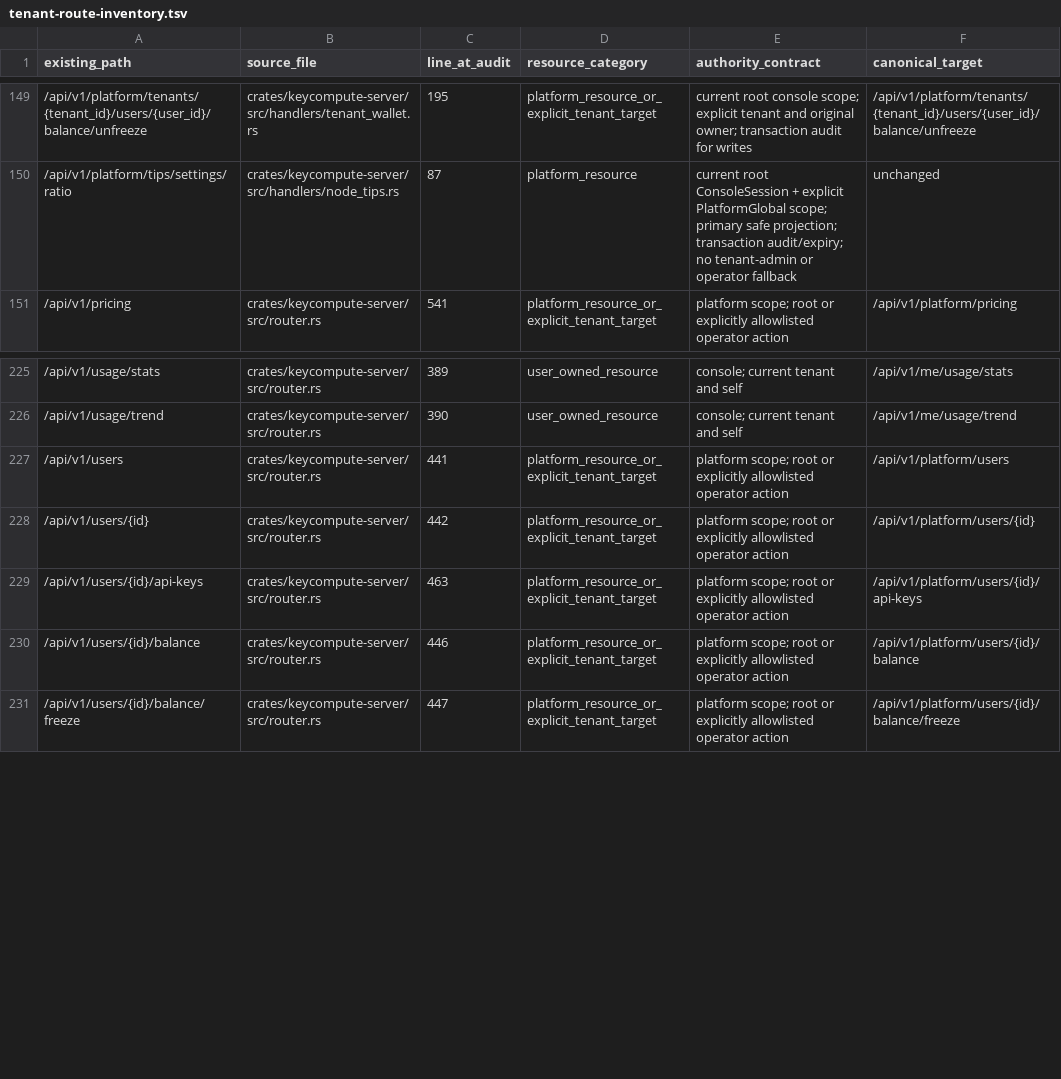
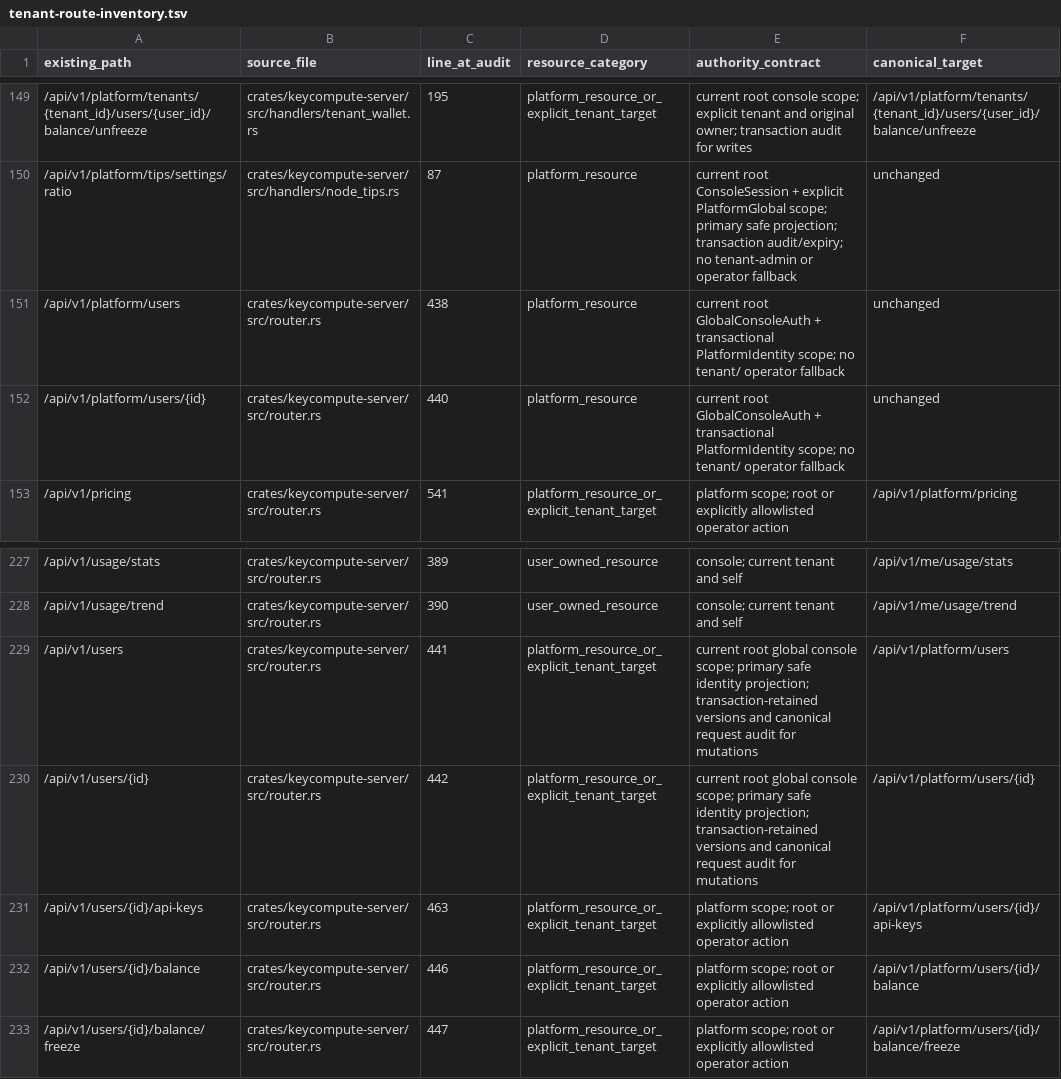
Before and after one commit to keycompute/keycompute, a TSV file: docs/tenant-route-inventory.tsv, drawn as a sheet; only a part is shown, gaps mark what is left out.

Commit message:
refactor(platform): bind identity lifecycle to current root sessions
Use explicit current signed root authority for safe user queries and tenant lifecycle transactions. Preserve deterministic parent/owner locking, active-owner and last-root invariants, atomic canonical request audits and valid self-invalidating changes. Fix explicit tenant-owner client contracts and fresh platform reads.

Verify 2649 default-parallel workspace tests, strict all-target/all-feature Clippy, native/WASM checks and frozen source hashes. No production data or deployment changed.

```diff
--- a/docs/tenant-route-inventory.tsv
+++ b/docs/tenant-route-inventory.tsv
@@ -150,2 +150,4 @@ existing_path	source_file	line_at_audit	resource_category	authority_contract	can
 /api/v1/platform/tips/settings/ratio	crates/keycompute-server/src/handlers/node_tips.rs	87	platform_resource	current root ConsoleSession + explicit PlatformGlobal scope; primary safe projection; transaction audit/expiry; no tenant-admin or operator fallback	unchanged
+/api/v1/platform/users	crates/keycompute-server/src/router.rs	438	platform_resource	current root GlobalConsoleAuth + transactional PlatformIdentity scope; no tenant/ operator fallback	unchanged
+/api/v1/platform/users/{id}	crates/keycompute-server/src/router.rs	440	platform_resource	current root GlobalConsoleAuth + transactional PlatformIdentity scope; no tenant/ operator fallback	unchanged
 /api/v1/pricing	crates/keycompute-server/src/router.rs	541	platform_resource_or_explicit_tenant_target	platform scope; root or explicitly allowlisted operator action	/api/v1/platform/pricing
@@ -226,4 +228,4 @@ existing_path	source_file	line_at_audit	resource_category	authority_contract	can
 /api/v1/usage/trend	crates/keycompute-server/src/router.rs	390	user_owned_resource	console; current tenant and self	/api/v1/me/usage/trend
-/api/v1/users	crates/keycompute-server/src/router.rs	441	platform_resource_or_explicit_tenant_target	platform scope; root or explicitly allowlisted operator action	/api/v1/platform/users
-/api/v1/users/{id}	crates/keycompute-server/src/router.rs	442	platform_resource_or_explicit_tenant_target	platform scope; root or explicitly allowlisted operator action	/api/v1/platform/users/{id}
+/api/v1/users	crates/keycompute-server/src/router.rs	441	platform_resource_or_explicit_tenant_target	current root global console scope; primary safe identity projection; transaction-retained versions and canonical request audit for mutations	/api/v1/platform/users
+/api/v1/users/{id}	crates/keycompute-server/src/router.rs	442	platform_resource_or_explicit_tenant_target	current root global console scope; primary safe identity projection; transaction-retained versions and canonical request audit for mutations	/api/v1/platform/users/{id}
 /api/v1/users/{id}/api-keys	crates/keycompute-server/src/router.rs	463	platform_resource_or_explicit_tenant_target	platform scope; root or explicitly allowlisted operator action	/api/v1/platform/users/{id}/api-keys
```
Also changed, not shown: docs/tenant-cache-job-inventory.tsv, 15 other files.
